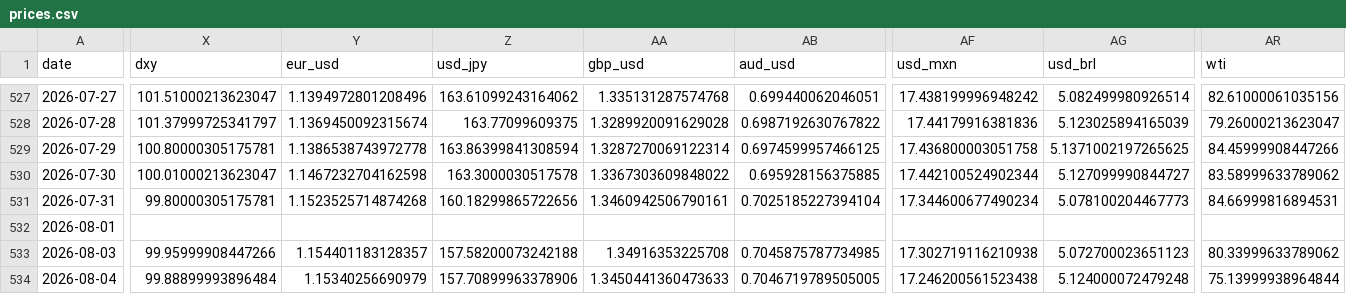
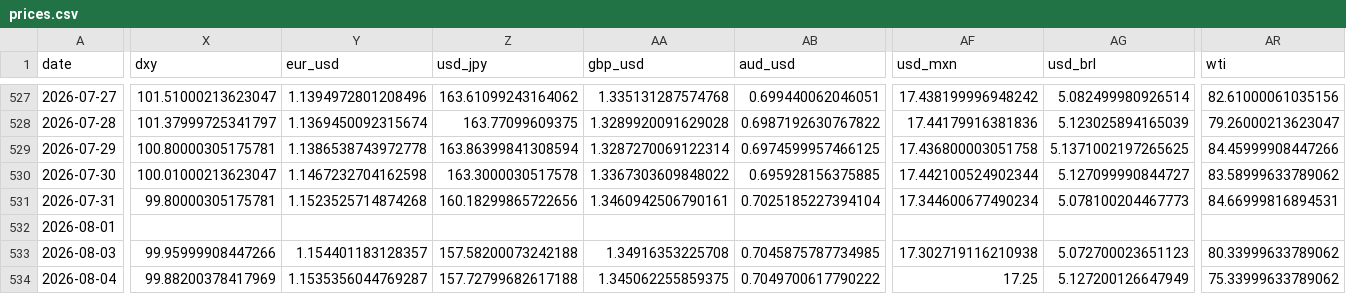
Before and after one commit to mayankmundhrawork-cpu/Transmission-Layer, a CSV file: data/prices.csv, drawn as a sheet; only a part is shown, gaps mark what is left out; the diff covers the shown part only; the diff names each change by its address in the sheet, - before the commit and + after, or states it on an @@ line.

```diff
--- a/data/prices.csv
+++ b/data/prices.csv
-X534 (dxy): 99.88899993896484
+X534 (dxy): 99.88200378417969
-Y534 (eur_usd): 1.15340256690979
+Y534 (eur_usd): 1.1535356044769287
-Z534 (usd_jpy): 157.70899963378906
+Z534 (usd_jpy): 157.72799682617188
-AA534 (gbp_usd): 1.3450441360473633
+AA534 (gbp_usd): 1.345062255859375
-AB534 (aud_usd): 0.7046719789505005
+AB534 (aud_usd): 0.7049700617790222
-AF534 (usd_mxn): 17.246200561523438
+AF534 (usd_mxn): 17.25
-AG534 (usd_brl): 5.124000072479248
+AG534 (usd_brl): 5.127200126647949
-AR534 (wti): 75.13999938964844
+AR534 (wti): 75.33999633789062
```
Also changed, not shown: 9 edited cells elsewhere in this file, 16 other files.
